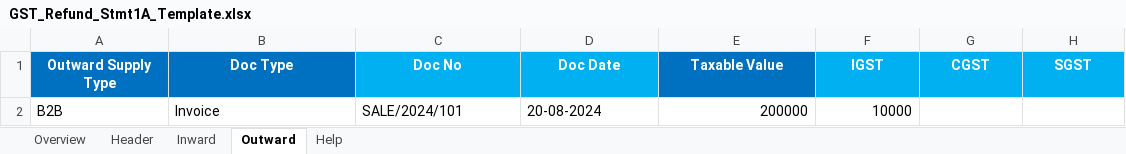
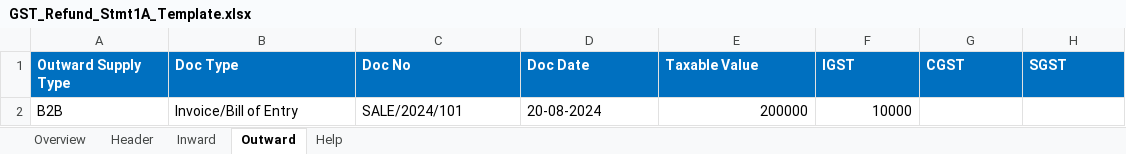
Before and after one commit to goyal-sidhant/GST-Refunds---6Statements, an Excel workbook: .build-docs/context/Blueprint of Custom Excel Formats/GST_Refund_Stmt1A_Template.xlsx, sheet Outward, drawn as a sheet; values as stored, in another font and other column widths than the file's, no borders; the diff names each change by its address in the sheet, - before the commit and + after, or states it on an @@ line.

```diff
--- a/.build-docs/context/Blueprint of Custom Excel Formats/GST_Refund_Stmt1A_Template.xlsx (sheet Outward)
+++ b/.build-docs/context/Blueprint of Custom Excel Formats/GST_Refund_Stmt1A_Template.xlsx (sheet Outward)
-A1:H1 alignment: center
+A1:H1 alignment: left
-C1:D1 fill: #00B0F0
+C1:D1 fill: #0070C0
-F1:H1 fill: #00B0F0
+F1:H1 fill: #0070C0
-B2 (Doc Type): Invoice
+B2 (Doc Type): Invoice/Bill of Entry
```
Also changed, not shown: sheet Help, sheet Inward, sheet Overview, sheet Header, 11 other files.
